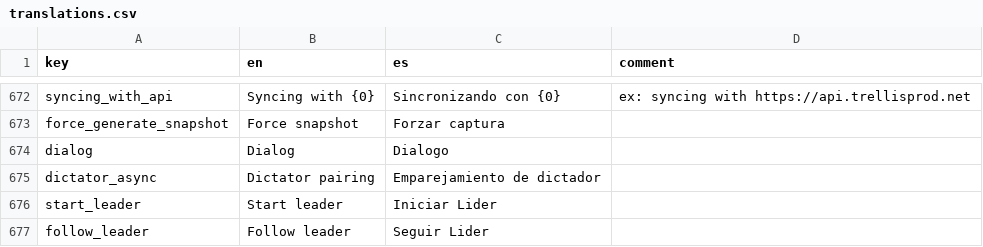
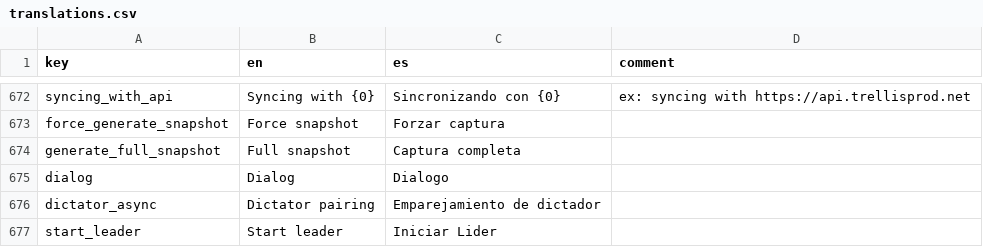
Before and after one commit to human-nature-lab/trellis-app, a CSV file: src/i18n/translations.csv, drawn as a sheet; only a part is shown, gaps mark what is left out; the shorter side is filled out with more unchanged rows.

Commit message:
add full snapshot button

```diff
--- a/src/i18n/translations.csv
+++ b/src/i18n/translations.csv
@@ -673,2 +673,3 @@ syncing_with_api,Syncing with {0},Sincronizando con {0},ex: syncing with https:/
 force_generate_snapshot,Force snapshot,Forzar captura,
+generate_full_snapshot,Full snapshot,Captura completa,
 dialog,Dialog,Dialogo,
```
Also changed, not shown: 2 other files.
